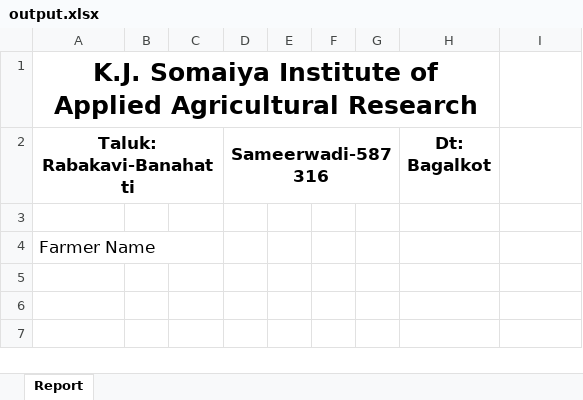
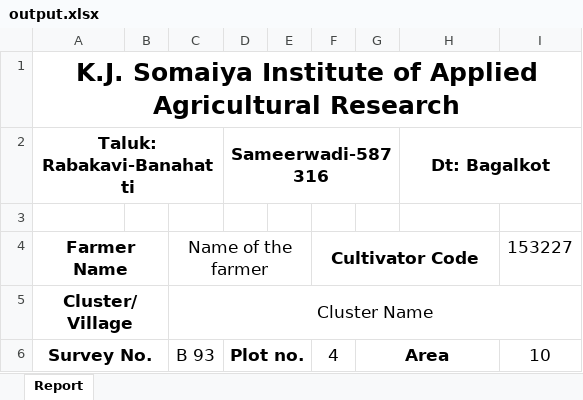
Before and after one commit to Horizon2707/KIAAR_Minor_Project, an Excel workbook: Node/output.xlsx, sheet Report, drawn as a sheet; values as stored, in another font and other column widths than the file's, no borders; removed rows and columns are numbered as before the commit, all else as after; the diff names each change by its address in the sheet, - before the commit and + after, or states it on an @@ line.

```diff
--- a/Node/output.xlsx (sheet Report)
+++ b/Node/output.xlsx (sheet Report)
-A1:H1 merged
+A1:I1 merged
+H2:I2 merged
@@ A4 bold: off → on, alignment: left → center @@
-A4:C4 merged
+A4:B4 merged
-C4: (empty)
+C4: Name of the farmer
+C4:E4 merged
-F4: (empty)
+F4: Cultivator Code
+F4:H4 merged
-I4: (empty)
+I4: 153227
+row 5: Cluster/Village |  | Cluster Name
+row 6: Survey No. |  | B 93 | Plot no. |  | 4 | Area |  | 10
```
Also changed, not shown: 9 other files.
